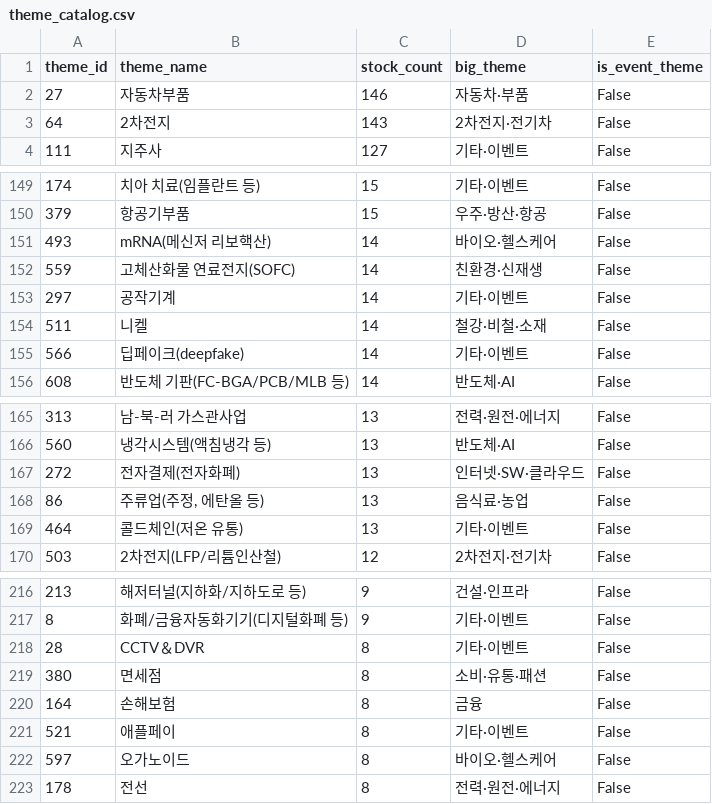
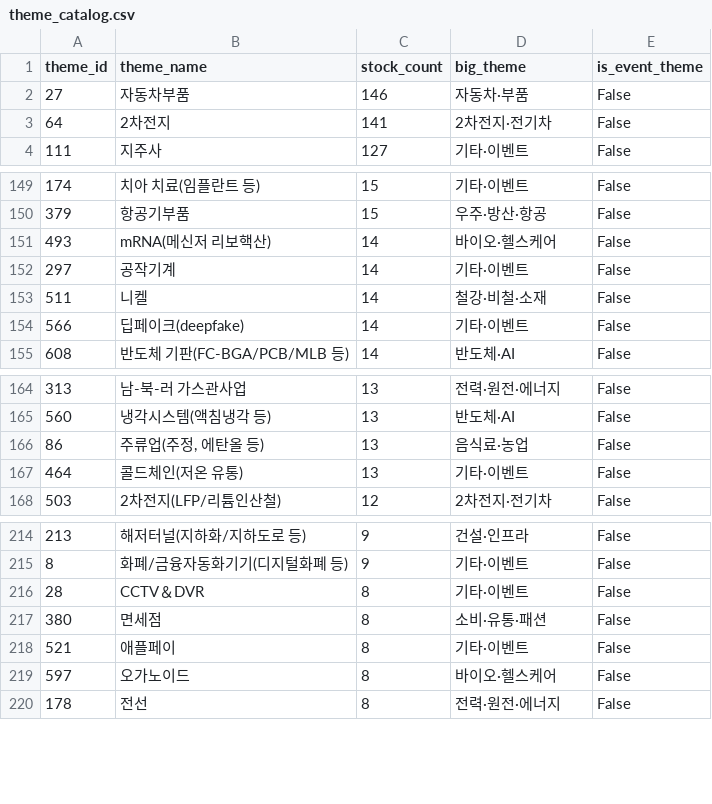
Before and after one commit to 84west0925-jk/kospi-signal-scanner, a CSV file: data/themes/theme_catalog.csv, drawn as a sheet; only a part is shown, gaps mark what is left out; the diff covers the shown part only.

```diff
--- a/data/themes/theme_catalog.csv
+++ b/data/themes/theme_catalog.csv
@@ -2,3 +2,3 @@
 27,자동차부품,146,자동차·부품,False
-64,2차전지,143,2차전지·전기차,False
+64,2차전지,141,2차전지·전기차,False
 111,지주사,127,기타·이벤트,False
@@ -151,3 +151,2 @@
 493,mRNA(메신저 리보핵산),14,바이오·헬스케어,False
-559,고체산화물 연료전지(SOFC),14,친환경·신재생,False
 297,공작기계,14,기타·이벤트,False
@@ -166,3 +165,2 @@
 560,냉각시스템(액침냉각 등),13,반도체·AI,False
-272,전자결제(전자화폐),13,인터넷·SW·클라우드,False
 86,"주류업(주정, 에탄올 등)",13,음식료·농업,False
@@ -219,3 +217,2 @@
 380,면세점,8,소비·유통·패션,False
-164,손해보험,8,금융,False
 521,애플페이,8,기타·이벤트,False
```
Also changed, not shown: 4 added rows, 4 removed rows and 1 edited cell elsewhere in this file, data/themes/_cache_industry_membership.csv, data/themes/_cache_stocks.csv, 4 other files.
